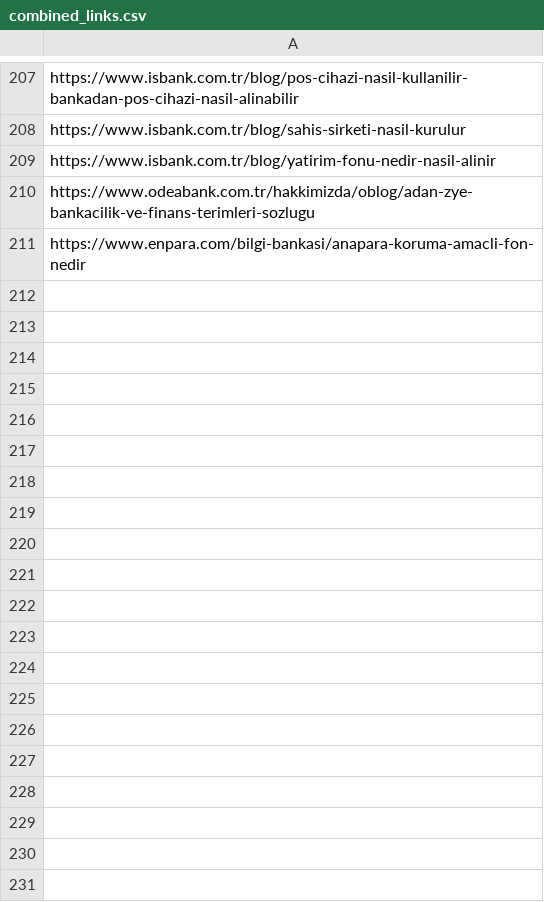
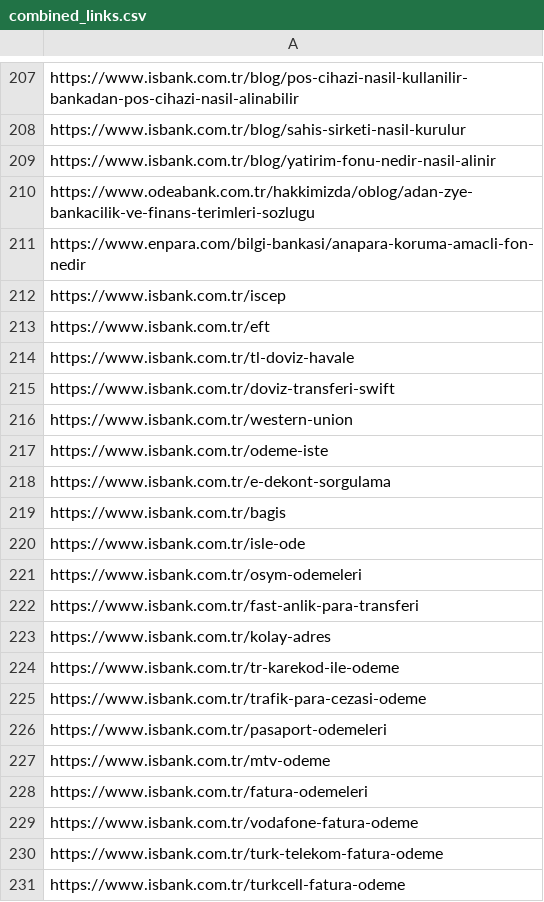
Before and after one commit to eekentok/masterclass-llm, a CSV file: data/input/combined_links.csv, drawn as a sheet; only a part is shown, gaps mark what is left out; the diff covers the shown part only.

```diff
--- a/data/input/combined_links.csv
+++ b/data/input/combined_links.csv
@@ -211 +211,21 @@ https://www.odeabank.com.tr/hakkimizda/oblog/adan-zye-bankacilik-ve-finans-terim
 https://www.enpara.com/bilgi-bankasi/anapara-koruma-amacli-fon-nedir
+https://www.isbank.com.tr/iscep
+https://www.isbank.com.tr/eft
+https://www.isbank.com.tr/tl-doviz-havale
+https://www.isbank.com.tr/doviz-transferi-swift
+https://www.isbank.com.tr/western-union
+https://www.isbank.com.tr/odeme-iste
+https://www.isbank.com.tr/e-dekont-sorgulama
+https://www.isbank.com.tr/bagis
+https://www.isbank.com.tr/isle-ode
+https://www.isbank.com.tr/osym-odemeleri
+https://www.isbank.com.tr/fast-anlik-para-transferi
+https://www.isbank.com.tr/kolay-adres
+https://www.isbank.com.tr/tr-karekod-ile-odeme
+https://www.isbank.com.tr/trafik-para-cezasi-odeme
+https://www.isbank.com.tr/pasaport-odemeleri
+https://www.isbank.com.tr/mtv-odeme
+https://www.isbank.com.tr/fatura-odemeleri
+https://www.isbank.com.tr/vodafone-fatura-odeme
+https://www.isbank.com.tr/turk-telekom-fatura-odeme
+https://www.isbank.com.tr/turkcell-fatura-odeme
```
Also changed, not shown: 49 added rows elsewhere in this file, 19 other files.
